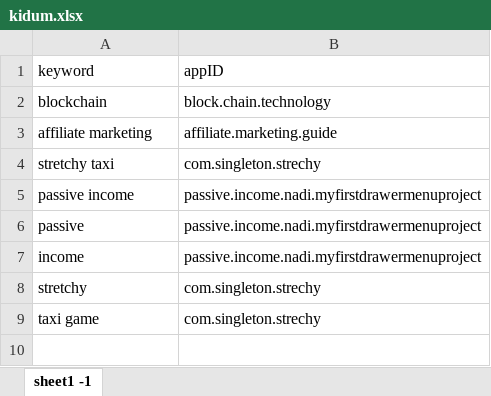
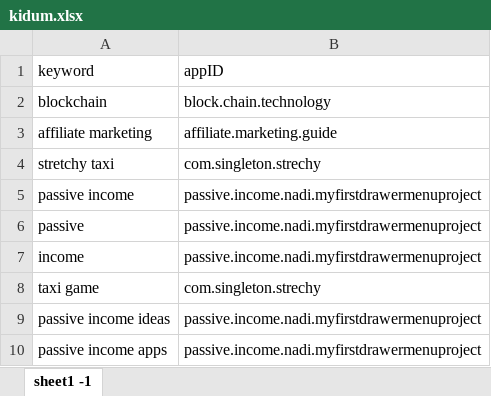
Before and after one commit to sugarderryfire/awsMultiThreadSheet, an Excel workbook: kidum.xlsx, sheet sheet1 -1, drawn as a sheet; values as stored, in another font and other column widths than the file's, no borders; removed rows and columns are numbered as before the commit, all else as after; the diff names each change by its address in the sheet, - before the commit and + after, or states it on an @@ line.

Commit message:
Add files via upload

```diff
--- a/kidum.xlsx (sheet sheet1 -1)
+++ b/kidum.xlsx (sheet sheet1 -1)
-row 8: stretchy | com.singleton.strechy
+row 9: passive income ideas | passive.income.nadi.myfirstdrawermenuproject
+row 10: passive income apps | passive.income.nadi.myfirstdrawermenuproject
```
